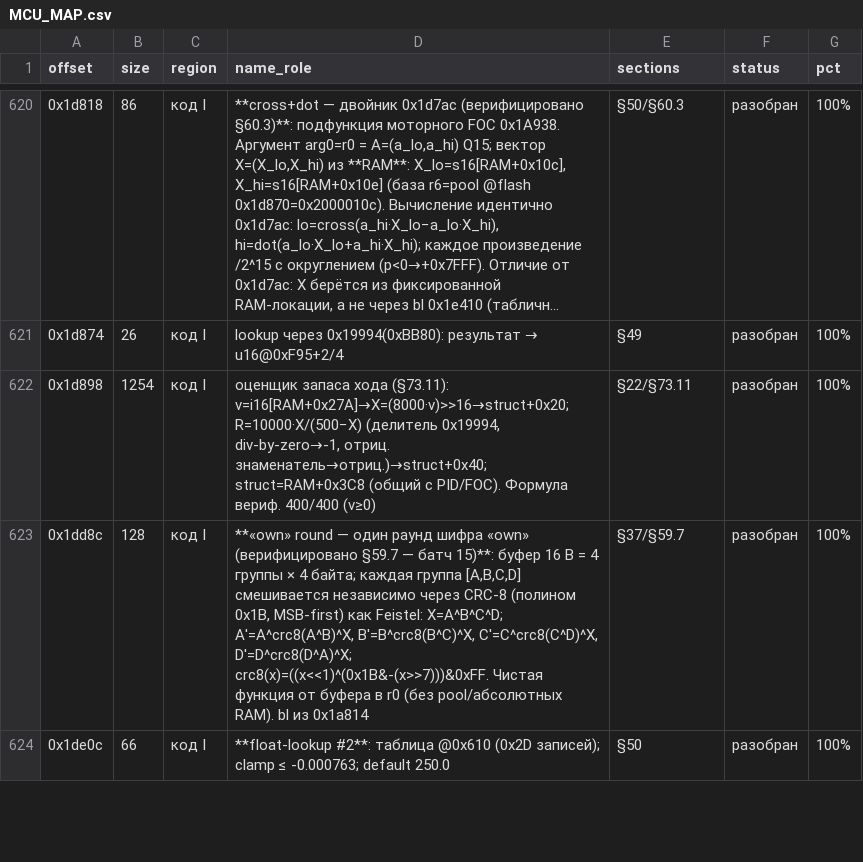
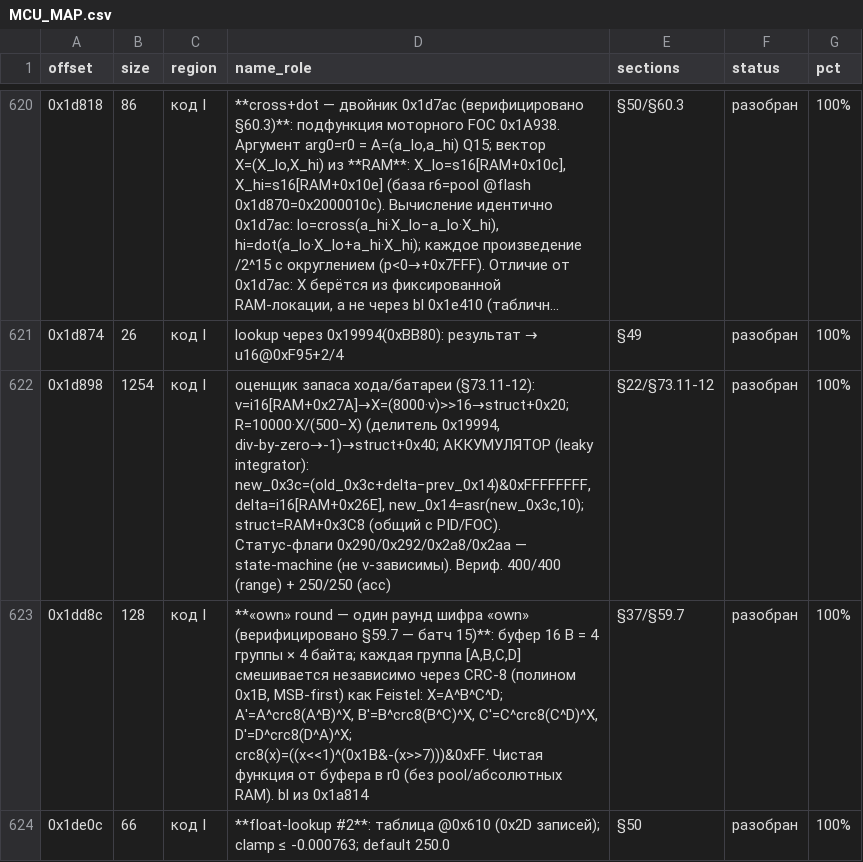
Before and after one commit to KuziaMother/SCOOTER_5_PRO, a CSV file: research/MCU_MAP.csv, drawn as a sheet; only a part is shown, gaps mark what is left out; long unchanged cells end in ….

Commit message:
§73.12: полная карта выходов 0x1d898 (аккумулятор + статус-флаги)
- Write-capture (v=500, чистый emu): v-зависимых выходов только +0x20/+0x40 (§73.11).
- Аккумулятор (leaky integrator): new_0x3c=(old_0x3c+delta−prev_0x14)&0xFFFFFFFF,
  delta=i16@RAM+0x26E (пул→0x2000026e), new_0x14=asr(new_0x3c,10)[i16]. Вериф.
  stateful-sweep 250/250.
- Статус-флаги (0x290=2, 0x292=140, 0x2a8=1, 0x2aa=78) — константны, state-machine
  (не v-зависимы); полный dispatch = отдельная задача.
- Нюанс верификации: 0x1d898 state-зависим (поздние под-вызовы data-driven jump в unmapped
  при dirty-RAM) → тест acc использует fresh McuEmu/call (reuse emu ломает large-A).
- RangeModel: +set_delta/acc_step. Тест @t(0x1D898) range-acc: sweep 80/80 + edge-cases.
  Каталог 0x1d898 обогащён полным output map; карты регенерированы (check_maps: 0).
  Тесты 160/160 PASS.

```diff
--- a/research/MCU_MAP.csv
+++ b/research/MCU_MAP.csv
@@ -621,3 +621,3 @@
 0x1d874,26,код I,lookup через 0x19994(0xBB80): результат → u16@0xF95+2/4,§49,разобран,100%
-0x1d898,1254,код I,"оценщик запаса хода (§73.11): v=i16[RAM+0x27A]→X=(8000·v)>>16→struct+0x20; R=10000·X/(500−X) (делитель 0x19994, div-by-zero→-1, отриц. знаменатель→отриц.)→struct+0x40; struct=RAM+0x3C8 (общий с PID/FOC). Формула вериф. 400/400 (v≥0)",§22/§73.11,разобран,100%
+0x1d898,1254,код I,"оценщик запаса хода/батареи (§73.11-12): v=i16[RAM+0x27A]→X=(8000·v)>>16→struct+0x20; R=10000·X/(500−X) (делитель 0x19994, div-by-zero→-1)→struct+0x40; АККУМУЛЯТОР (leaky integrator): new_0x3c=(old_0x3c+delta−prev_0x14)&0xFFFFFFFF, delta=i16[RAM+0x26E], new_0x14=asr(new_0x3c,10); struct=RAM+0x3C8 (общий с PID/FOC). Статус-флаги 0x290/0x292/0x2a8/0x2aa — state-machine (не v-зависимы). Вериф. 400/400 (range) + 250/250 (acc)",§22/§73.11-12,разобран,100%
 0x1dd8c,128,код I,"**«own» round — один раунд шифра «own» (верифицировано §59.7 — батч 15)**: буфер 16 B = 4 группы × 4 байта; каждая группа [A,B,C,D] смешивается независимо через CRC-8 (полином 0x1B, MSB-first) как Feistel: X=A^B^C^D; A'=A^crc8(A^B)^X, B'=B^crc8(B^C)^X, C'=C^crc8(C^D)^X, D'=D^crc8(D^A)^X; crc8(x)=((x<<1)^(0x1B&-(x>>7)))&0xFF. Чистая функция от буфера в r0 (без pool/абсолютных RAM). bl из 0x1a814",§37/§59.7,разобран,100%
```
Also changed, not shown: 6 other files.
